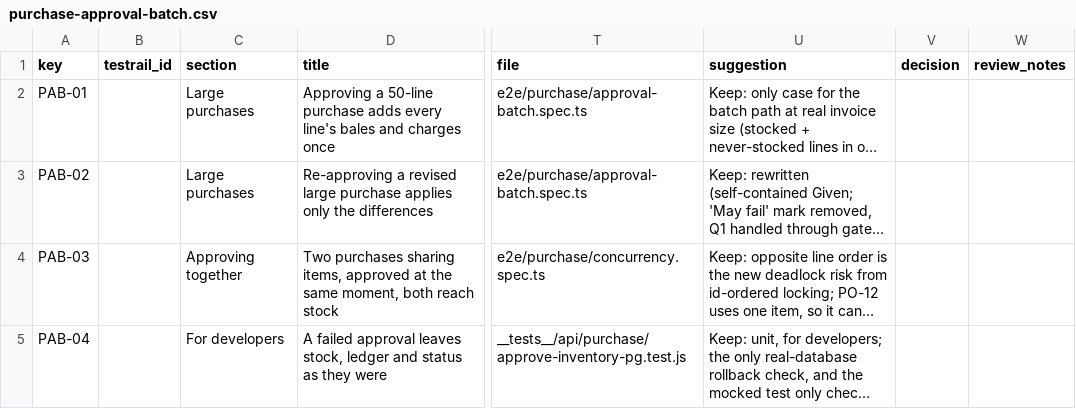
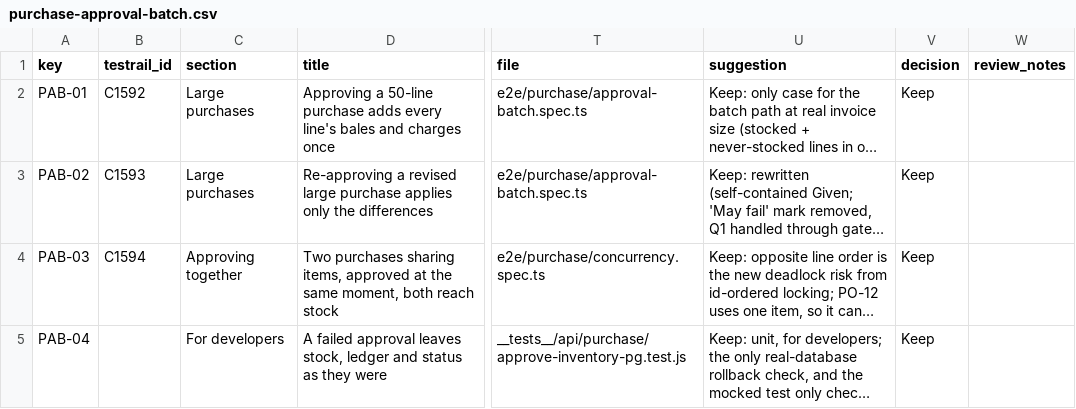
Before and after one commit to hammadtariq/inventory-system-nextjs, a CSV file: specs/cases/purchase-approval-batch.csv, drawn as a sheet; only a part is shown, gaps mark what is left out; long unchanged cells end in …; the diff names each change by its address in the sheet, - before the commit and + after, or states it on an @@ line.

```diff
--- a/specs/cases/purchase-approval-batch.csv
+++ b/specs/cases/purchase-approval-batch.csv
-B2 (testrail_id): (empty)
+B2 (testrail_id): C1592
-V2:V5 (decision): (empty)
+V2:V5 (decision): Keep
-B3 (testrail_id): (empty)
+B3 (testrail_id): C1593
-B4 (testrail_id): (empty)
+B4 (testrail_id): C1594
```
Also changed, not shown: 2 other files.
